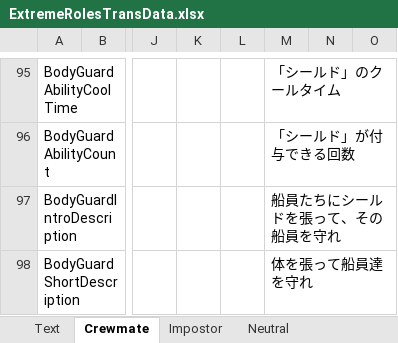
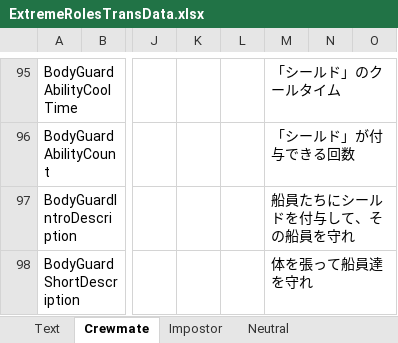
Before and after one commit to yukieiji/ExtremeRoles, an Excel workbook: ExtremeRolesTransData.xlsx, sheet Crewmate, drawn as a sheet; only a part is shown, gaps mark what is left out; values as stored, in another font and other column widths than the file's, no borders; the diff covers the shown part only; the diff names each change by its address in the sheet, - before the commit and + after, or states it on an @@ line.

Commit message:
update TransData/stringData

```diff
--- a/ExtremeRolesTransData.xlsx (sheet Crewmate)
+++ b/ExtremeRolesTransData.xlsx (sheet Crewmate)
-M97: 船員たちにシールドを張って、その船員を守れ
+M97: 船員たちにシールドを付与して、その船員を守れ
```
Also changed, not shown: 1 edited cell elsewhere in this sheet, 1 other file.
